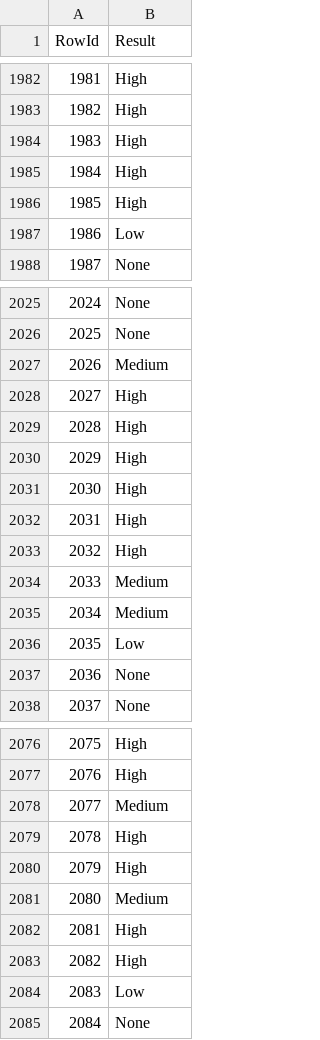
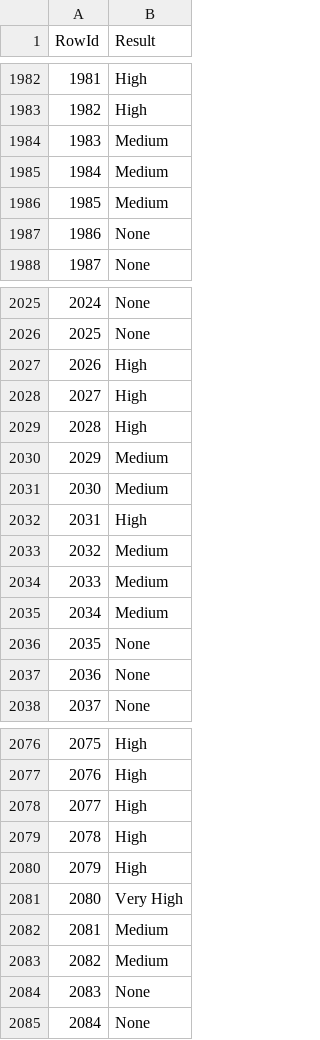
Before and after one commit to Mastro66/DAA_Comp, a CSV file: datasets/dummy_submission.csv, drawn as a sheet; only a part is shown, gaps mark what is left out; the diff covers the shown part only.

```diff
--- a/datasets/dummy_submission.csv
+++ b/datasets/dummy_submission.csv
@@ -1983,6 +1983,6 @@ RowId,Result
 1982,High
-1983,High
-1984,High
-1985,High
-1986,Low
+1983,Medium
+1984,Medium
+1985,Medium
+1986,None
 1987,None
@@ -2026,12 +2026,12 @@ RowId,Result
 2025,None
-2026,Medium
+2026,High
 2027,High
 2028,High
-2029,High
-2030,High
+2029,Medium
+2030,Medium
 2031,High
-2032,High
+2032,Medium
 2033,Medium
 2034,Medium
-2035,Low
+2035,None
 2036,None
@@ -2077,9 +2077,9 @@ RowId,Result
 2076,High
-2077,Medium
+2077,High
 2078,High
 2079,High
-2080,Medium
-2081,High
-2082,High
-2083,Low
+2080,Very High
+2081,Medium
+2082,Medium
+2083,None
 2084,None
```
Also changed, not shown: 148 edited cells elsewhere in this file, 3 other files.
